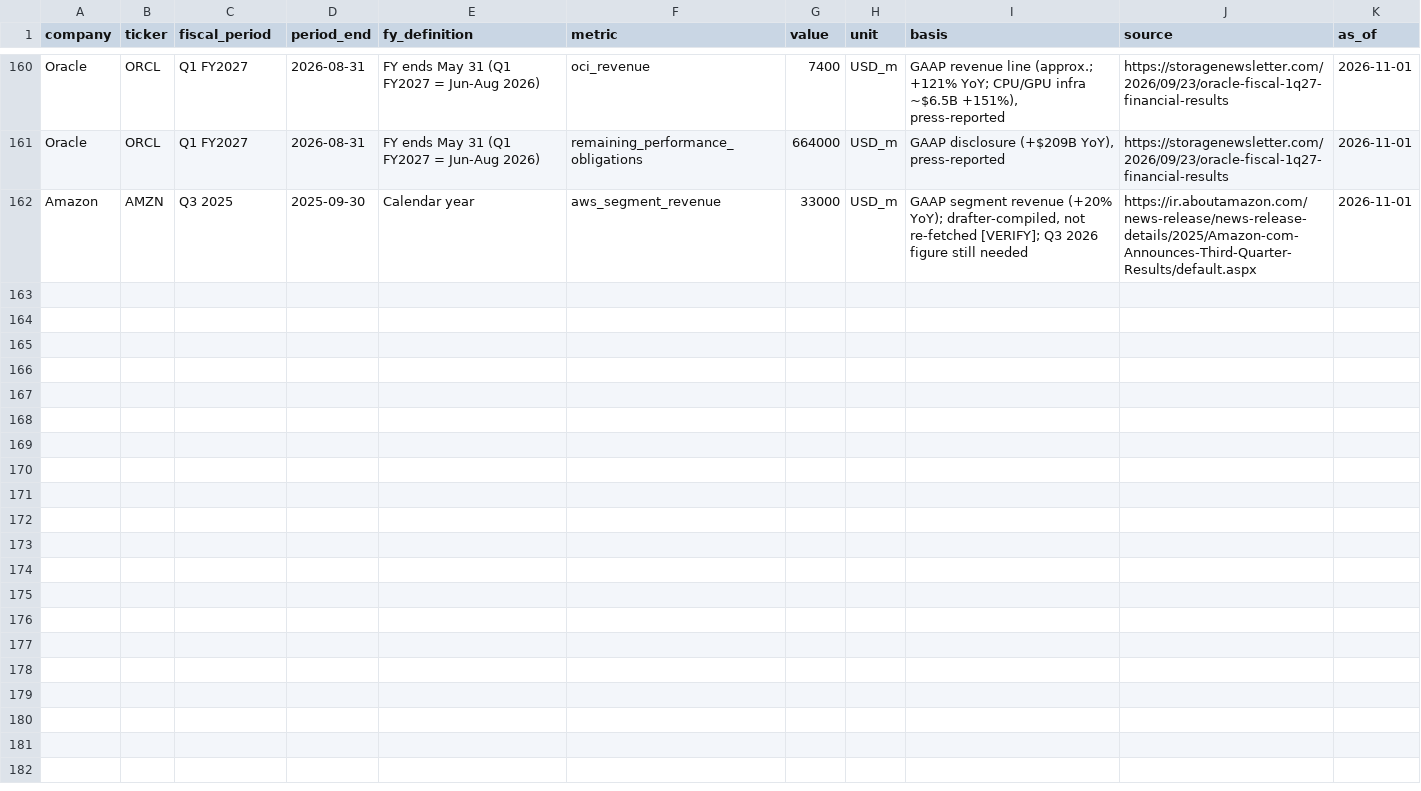
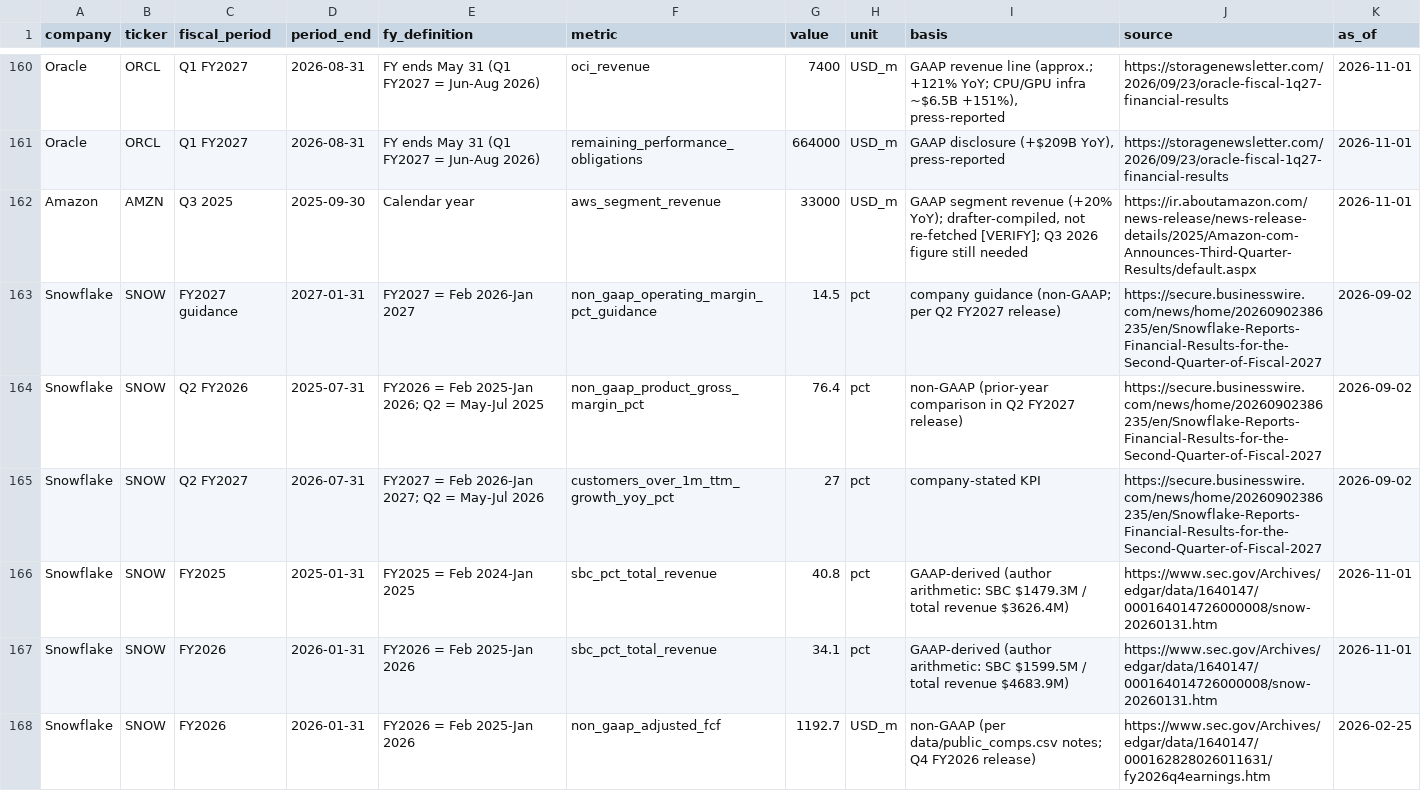
Before and after one commit to FrankHuang94/data_tech_db_claude, a CSV file: data/company_financials.csv, drawn as a sheet; only a part is shown, gaps mark what is left out.

```diff
--- a/data/company_financials.csv
+++ b/data/company_financials.csv
@@ -162 +162,7 @@ Oracle,ORCL,Q1 FY2027,2026-08-31,FY ends May 31 (Q1 FY2027 = Jun-Aug 2026),remai
 Amazon,AMZN,Q3 2025,2025-09-30,Calendar year,aws_segment_revenue,33000,USD_m,"GAAP segment revenue (+20% YoY); drafter-compiled, not re-fetched [VERIFY]; Q3 2026 figure still needed",https://ir.aboutamazon.com/news-release/news-release-details/2025/Amazon-com-Announces-Third-Quarter-Results/default.aspx,2026-11-01
+Snowflake,SNOW,FY2027 guidance,2027-01-31,FY2027 = Feb 2026-Jan 2027,non_gaap_operating_margin_pct_guidance,14.5,pct,company guidance (non-GAAP; per Q2 FY2027 release),https://secure.businesswire.com/news/home/20260902386235/en/Snowflake-Reports-Financial-Results-for-the-Second-Quarter-of-Fiscal-2027,2026-09-02
+Snowflake,SNOW,Q2 FY2026,2025-07-31,FY2026 = Feb 2025-Jan 2026; Q2 = May-Jul 2025,non_gaap_product_gross_margin_pct,76.4,pct,non-GAAP (prior-year comparison in Q2 FY2027 release),https://secure.businesswire.com/news/home/20260902386235/en/Snowflake-Reports-Financial-Results-for-the-Second-Quarter-of-Fiscal-2027,2026-09-02
+Snowflake,SNOW,Q2 FY2027,2026-07-31,FY2027 = Feb 2026-Jan 2027; Q2 = May-Jul 2026,customers_over_1m_ttm_growth_yoy_pct,27,pct,company-stated KPI,https://secure.businesswire.com/news/home/20260902386235/en/Snowflake-Reports-Financial-Results-for-the-Second-Quarter-of-Fiscal-2027,2026-09-02
+Snowflake,SNOW,FY2025,2025-01-31,FY2025 = Feb 2024-Jan 2025,sbc_pct_total_revenue,40.8,pct,GAAP-derived (author arithmetic: SBC $1479.3M / total revenue $3626.4M),https://www.sec.gov/Archives/edgar/data/1640147/000164014726000008/snow-20260131.htm,2026-11-01
+Snowflake,SNOW,FY2026,2026-01-31,FY2026 = Feb 2025-Jan 2026,sbc_pct_total_revenue,34.1,pct,GAAP-derived (author arithmetic: SBC $1599.5M / total revenue $4683.9M),https://www.sec.gov/Archives/edgar/data/1640147/000164014726000008/snow-20260131.htm,2026-11-01
+Snowflake,SNOW,FY2026,2026-01-31,FY2026 = Feb 2025-Jan 2026,non_gaap_adjusted_fcf,1192.7,USD_m,non-GAAP (per data/public_comps.csv notes; Q4 FY2026 release),https://www.sec.gov/Archives/edgar/data/1640147/000162828026011631/fy2026q4earnings.htm,2026-02-25
```
Also changed, not shown: 8 other files.
